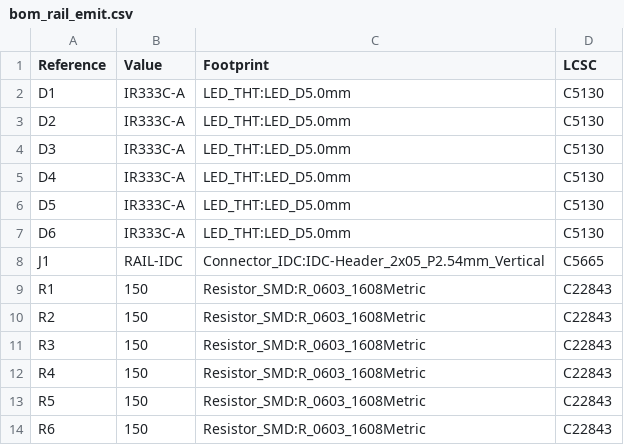
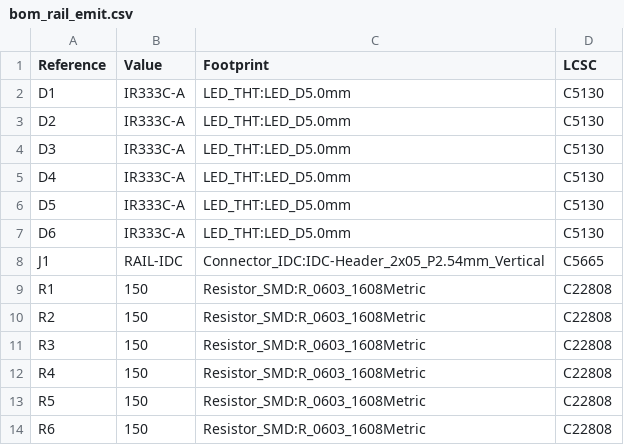
Before and after one commit to addisokw/omnimarble, a CSV file: hardware/bom/bom_rail_emit.csv, drawn as a sheet.

```diff
--- a/hardware/bom/bom_rail_emit.csv
+++ b/hardware/bom/bom_rail_emit.csv
@@ -8,7 +8,7 @@ D6,IR333C-A,LED_THT:LED_D5.0mm,C5130
 J1,RAIL-IDC,Connector_IDC:IDC-Header_2x05_P2.54mm_Vertical,C5665
-R1,150,Resistor_SMD:R_0603_1608Metric,C22843
-R2,150,Resistor_SMD:R_0603_1608Metric,C22843
-R3,150,Resistor_SMD:R_0603_1608Metric,C22843
-R4,150,Resistor_SMD:R_0603_1608Metric,C22843
-R5,150,Resistor_SMD:R_0603_1608Metric,C22843
-R6,150,Resistor_SMD:R_0603_1608Metric,C22843
+R1,150,Resistor_SMD:R_0603_1608Metric,C22808
+R2,150,Resistor_SMD:R_0603_1608Metric,C22808
+R3,150,Resistor_SMD:R_0603_1608Metric,C22808
+R4,150,Resistor_SMD:R_0603_1608Metric,C22808
+R5,150,Resistor_SMD:R_0603_1608Metric,C22808
+R6,150,Resistor_SMD:R_0603_1608Metric,C22808
```
Also changed, not shown: 24 other files.
